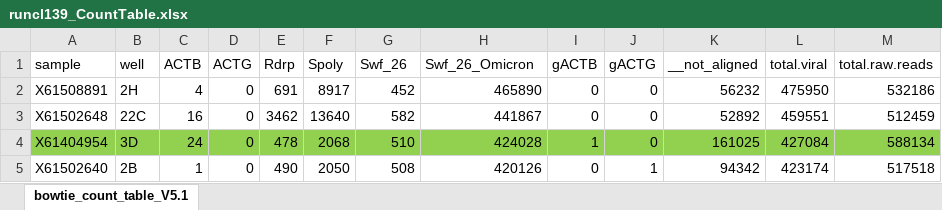
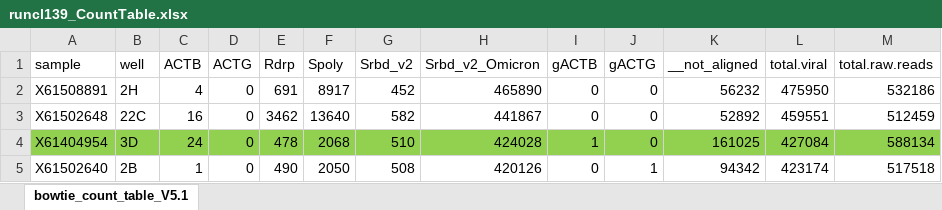
Before and after one commit to wrana-lab/SPARSeq_Figures, an Excel workbook: BarcodeDataAndSuppFig5-6-7/runcl139_CountTable.xlsx, sheet bowtie_count_table_V5.1, drawn as a sheet; only a part is shown; values as stored, in another font and other column widths than the file's, no borders; the diff names each change by its address in the sheet, - before the commit and + after, or states it on an @@ line.

```diff
--- a/BarcodeDataAndSuppFig5-6-7/runcl139_CountTable.xlsx (sheet bowtie_count_table_V5.1)
+++ b/BarcodeDataAndSuppFig5-6-7/runcl139_CountTable.xlsx (sheet bowtie_count_table_V5.1)
-G1: Swf_26
+G1: Srbd_v2
-H1: Swf_26_Omicron
+H1: Srbd_v2_Omicron
```
Also changed, not shown: BarcodeDataAndSuppFig5-6-7/run27_CountTable.xlsx, BarcodeDataAndSuppFig5-6-7/run31_CountTable.xlsx, 4 other files.
